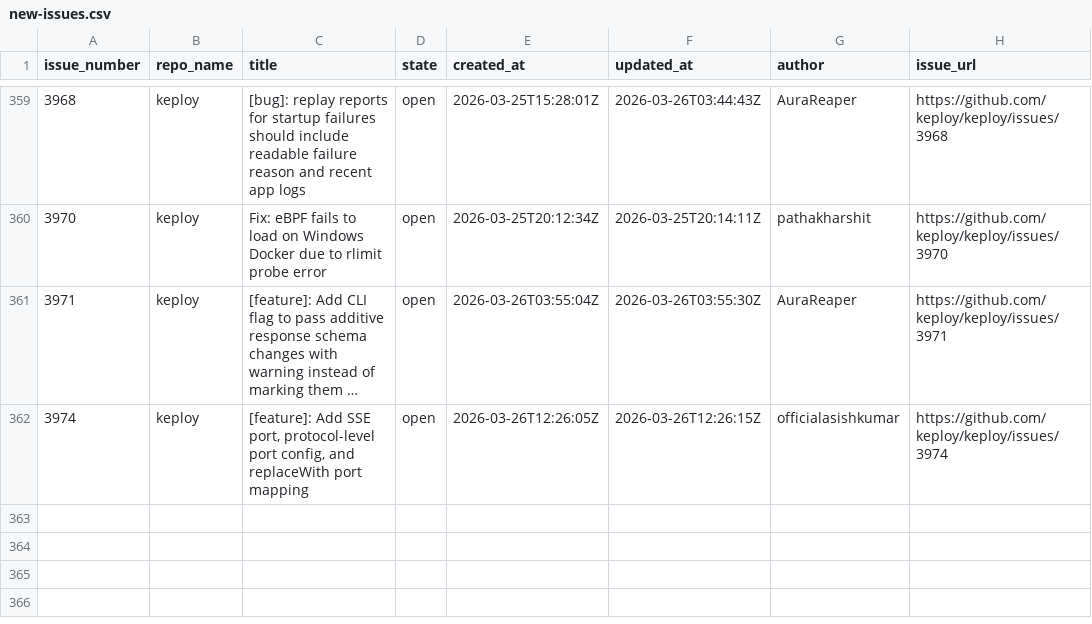
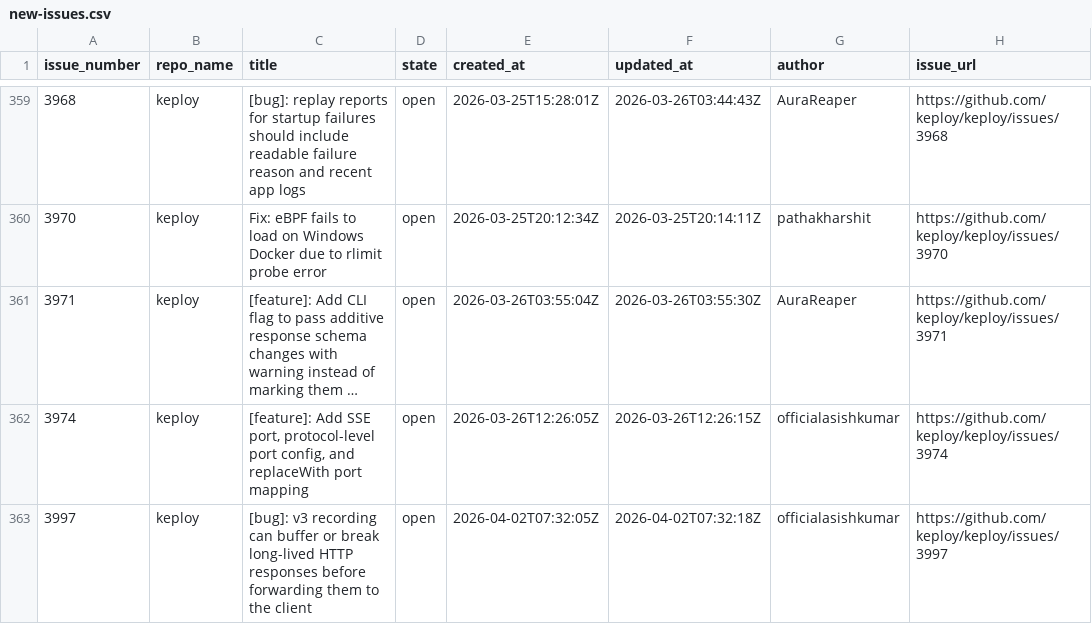
Before and after one commit to kirti763/keploy-flask-demo, a CSV file: data/new-issues.csv, drawn as a sheet; only a part is shown, gaps mark what is left out; long unchanged cells end in …; the diff names each change by its address in the sheet, - before the commit and + after, or states it on an @@ line.

```diff
--- a/data/new-issues.csv
+++ b/data/new-issues.csv
+row 363: 3997 | keploy | [bug]: v3 recording can buffer or break long-lived HTTP responses before forwarding them to the client | open | 2026-04-02T07:32:05Z | 2026-04-02T07:32:18Z | officialasishkumar | https://github.com/keploy/keploy/issues/3997
```
Also changed, not shown: data/closed-issues.csv.
